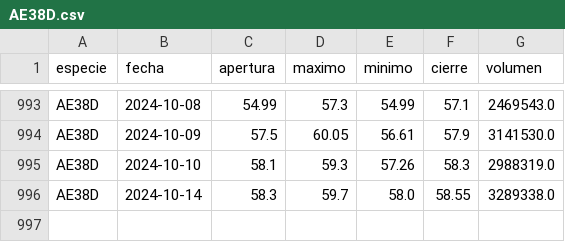
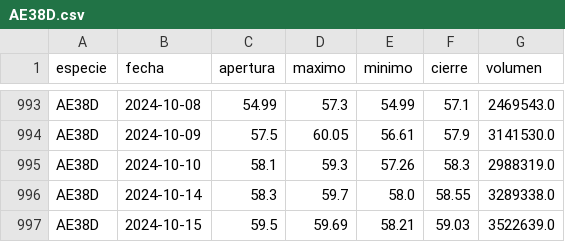
Before and after one commit to botjumbo/ratios-argy, a CSV file: docs/AE38D.csv, drawn as a sheet; only a part is shown, gaps mark what is left out; the diff names each change by its address in the sheet, - before the commit and + after, or states it on an @@ line.

Commit message:
Actualización de datos para AE38D.csv

```diff
--- a/docs/AE38D.csv
+++ b/docs/AE38D.csv
+row 997: AE38D | 2024-10-15 | 59.5 | 59.69 | 58.21 | 59.03 | 3522639.0
```
